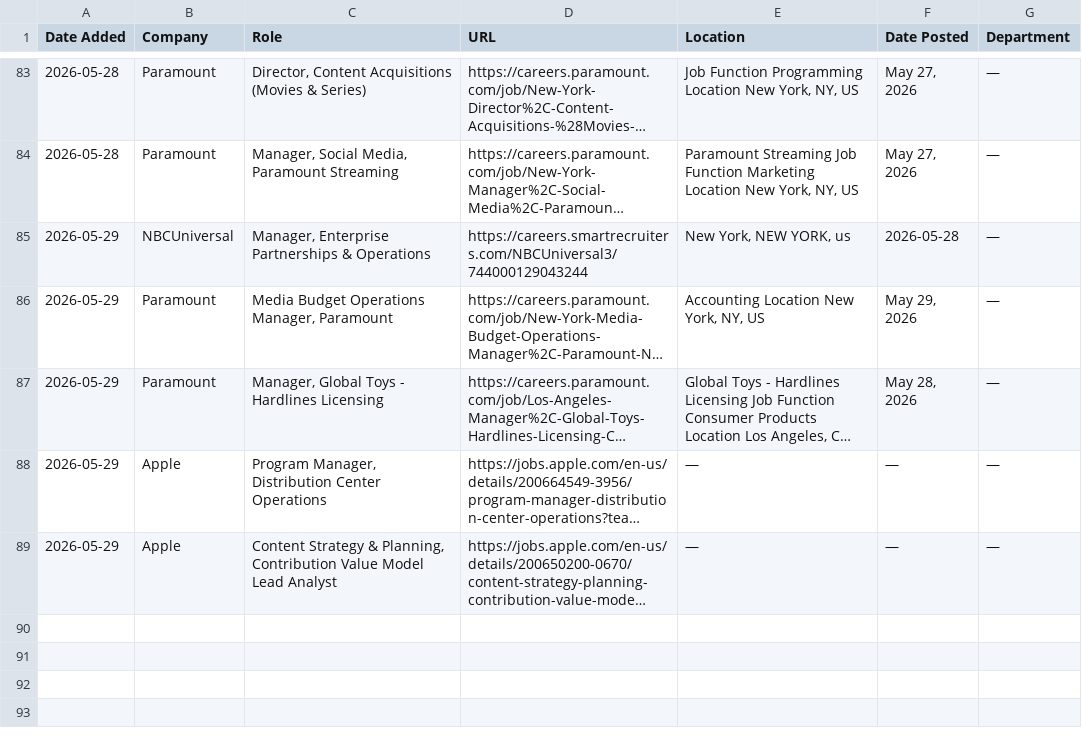
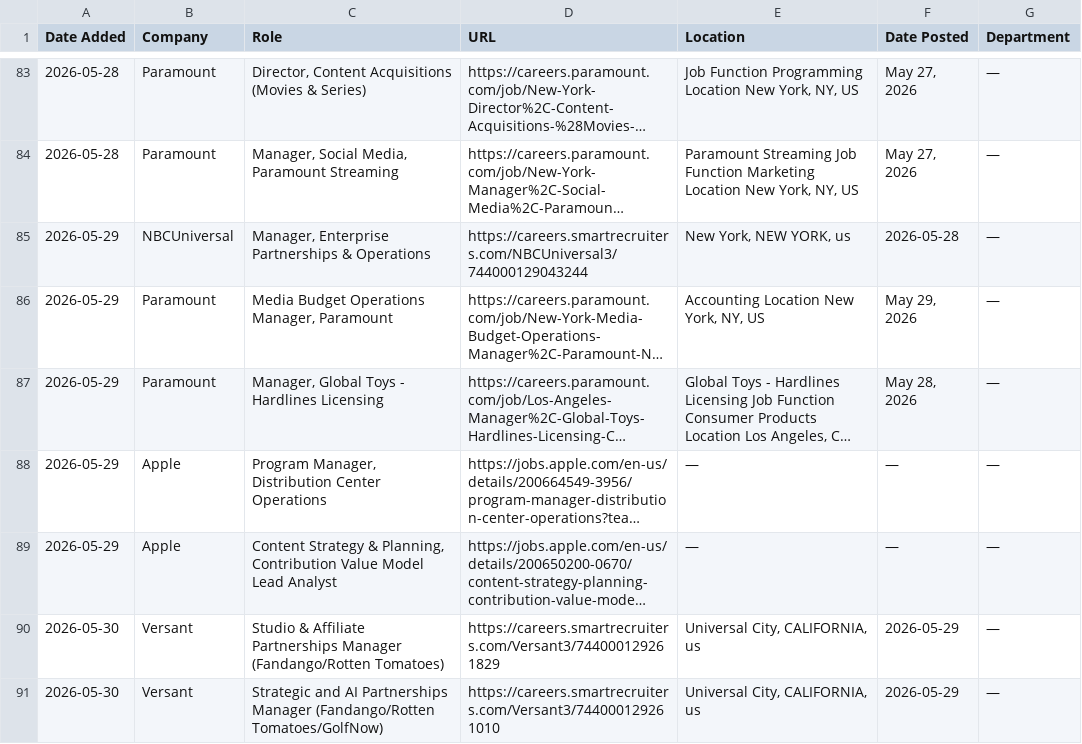
Before and after one commit to AdamanskyJunior/JScraper, a CSV file: all_jobs.csv, drawn as a sheet; only a part is shown, gaps mark what is left out; long unchanged cells end in …; the diff names each change by its address in the sheet, - before the commit and + after, or states it on an @@ line.

```diff
--- a/all_jobs.csv
+++ b/all_jobs.csv
+row 90: 2026-05-30 | Versant | Studio & Affiliate Partnerships Manager (Fandango/Rotten Tomatoes) | https://careers.smartrecruiters.com/Versant3/744000129261829 | Universal City, CALIFORNIA, us | 2026-05-29 | —
+row 91: 2026-05-30 | Versant | Strategic and AI Partnerships Manager (Fandango/Rotten Tomatoes/GolfNow) | https://careers.smartrecruiters.com/Versant3/744000129261010 | Universal City, CALIFORNIA, us | 2026-05-29 | —
```
Also changed, not shown: 1 other file.
